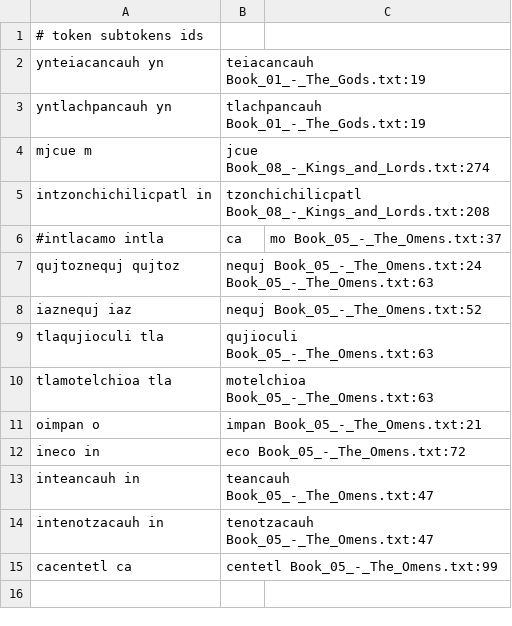
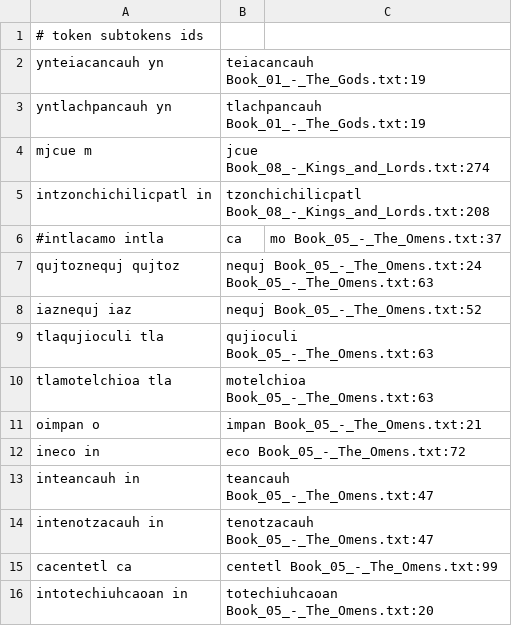
Before and after one commit to ftyers/UD_Classical_Nahuatl-FloCo, a TSV file: not-to-release/scripts/subtokens.tsv, drawn as a sheet; the diff names each change by its address in the sheet, - before the commit and + after, or states it on an @@ line.

```diff
--- a/not-to-release/scripts/subtokens.tsv
+++ b/not-to-release/scripts/subtokens.tsv
+row 16: intotechiuhcaoan in | totechiuhcaoan Book_05_-_The_Omens.txt:20
```
Also changed, not shown: not-to-release/scripts/lexicon.tsv, not-to-release/scripts/normalisation.tsv, 6 other files.
